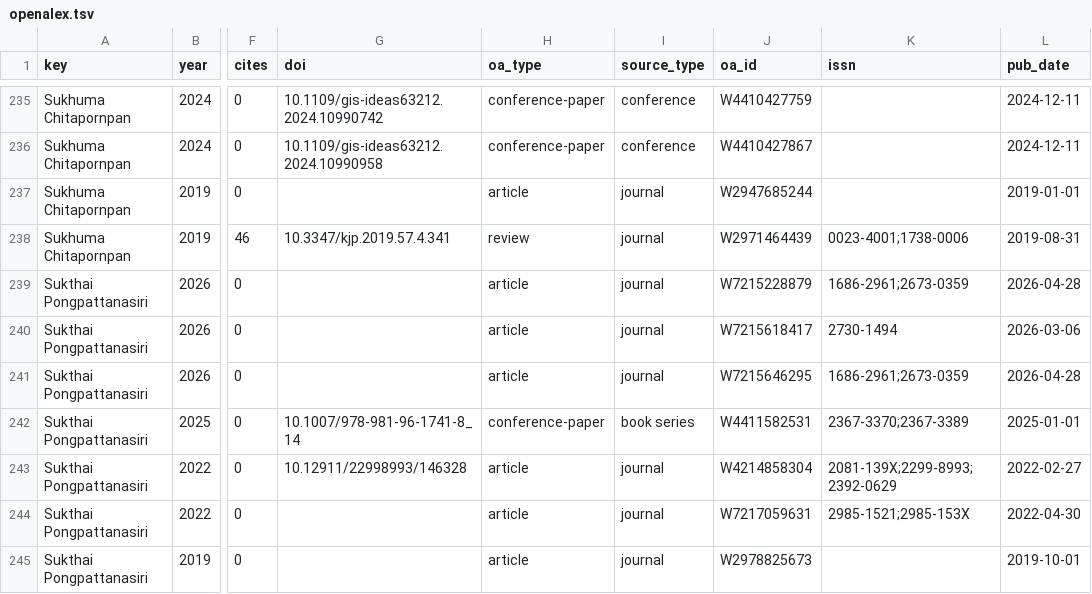
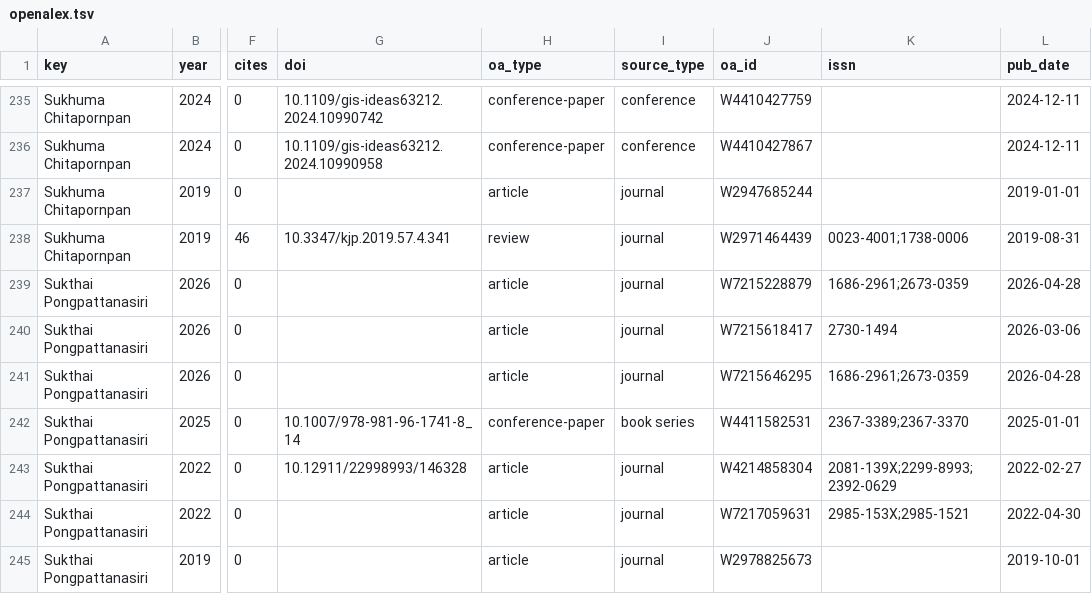
Before and after one commit to smalltee2/seen-faculty-screening, a TSV file: data/openalex.tsv, drawn as a sheet; only a part is shown, gaps mark what is left out; the diff covers the shown part only; the diff names each change by its address in the sheet, - before the commit and + after, or states it on an @@ line.

```diff
--- a/data/openalex.tsv
+++ b/data/openalex.tsv
-K242 (issn): 2367-3370;2367-3389
+K242 (issn): 2367-3389;2367-3370
-K244 (issn): 2985-1521;2985-153X
+K244 (issn): 2985-153X;2985-1521
```
Also changed, not shown: 25 edited cells elsewhere in this file, 5 other files.
